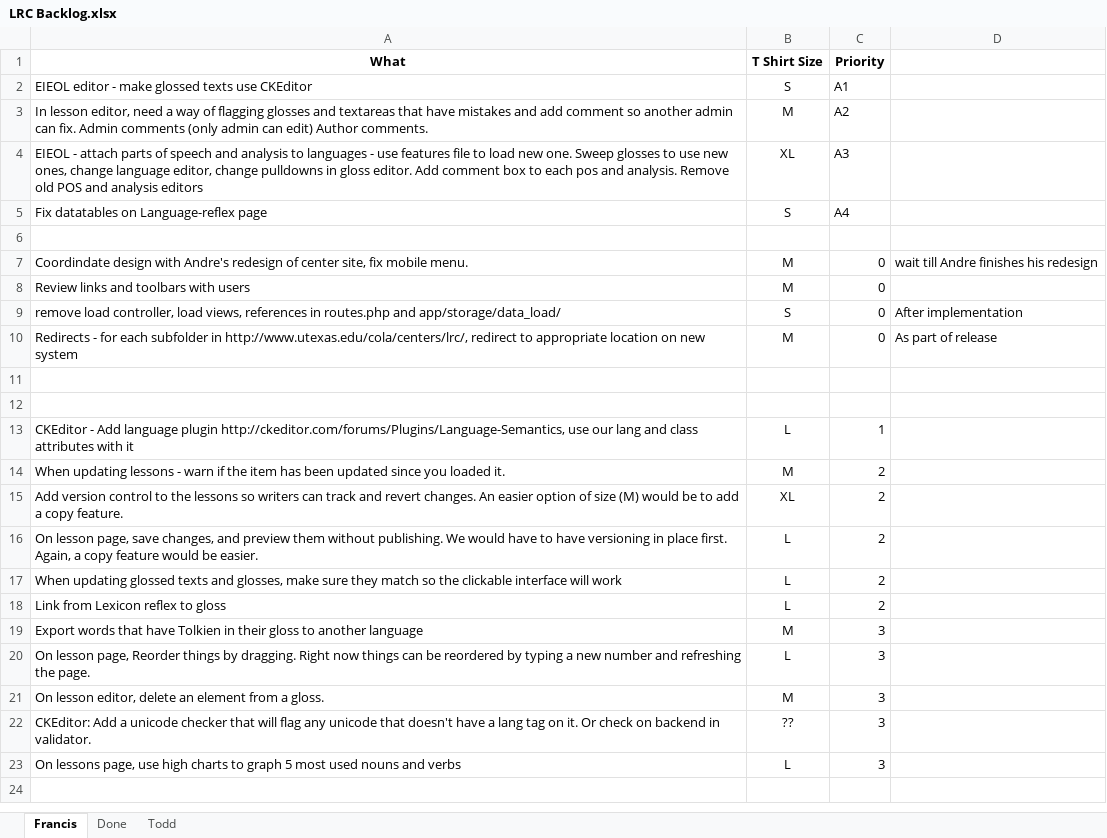
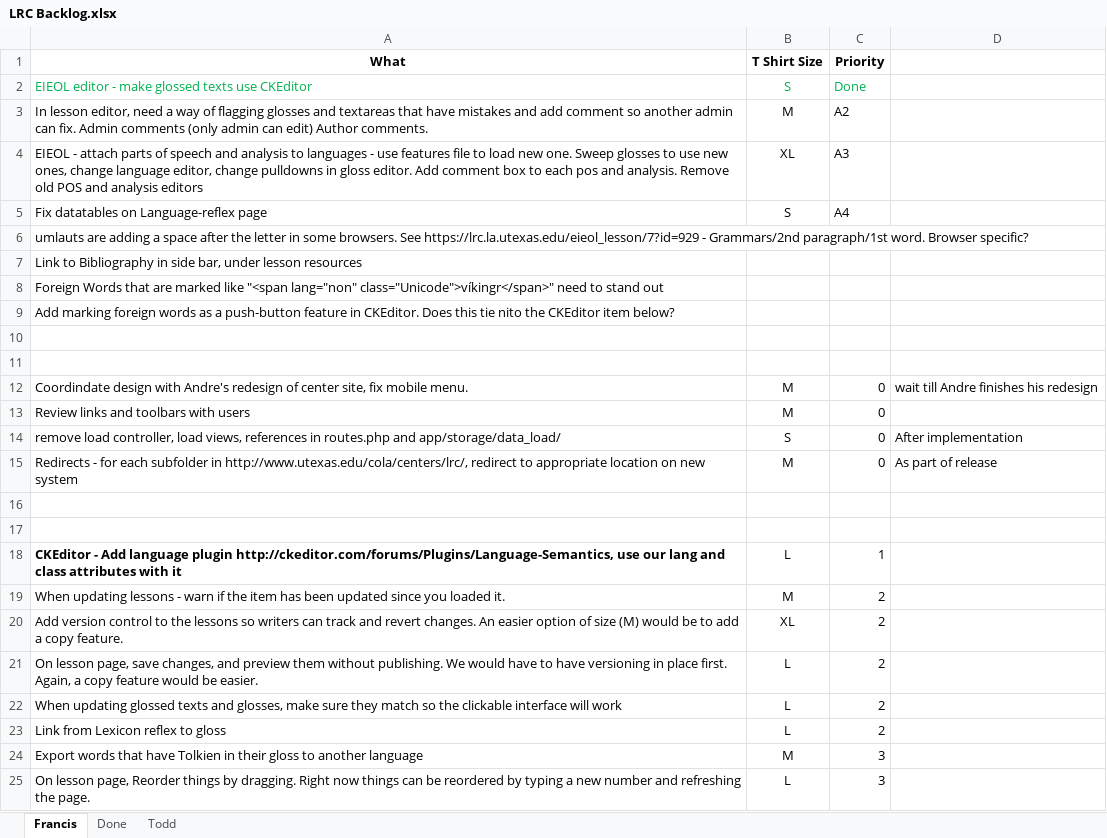
Before and after one commit to cola-laits/linguistics_research_center, an Excel workbook: Documentation/LRC Backlog.xlsx, sheet Francis, drawn as a sheet; only a part is shown; the shorter side is filled out with more unchanged rows; values as stored, in another font and other column widths than the file's, no borders; addresses are those after the commit; the diff names each change by its address in the sheet, - before the commit and + after, or states it on an @@ line.

Commit message:
Added CK Editor to Glossed Texts
git-svn-id: svn+ssh://source.la.utexas.edu/repos/lrc-site/trunk@223 98d3ac28-6462-4f9b-a335-089c6823c7e4

```diff
--- a/Documentation/LRC Backlog.xlsx (sheet Francis)
+++ b/Documentation/LRC Backlog.xlsx (sheet Francis)
-A2:C2 text colour: black
+A2:C2 text colour: #00B050
-C2 (Priority): A1
+C2 (Priority): Done
+row 6: umlauts are adding a space after the letter in some browsers. See https://lrc.la.utexas.edu/eieol_lesson/7?id=929 - Grammars/2nd paragraph/1st word. Browser specific?
+row 7: Link to Bibliography in side bar, under lesson resources
+row 8: Foreign Words that are marked like "<span lang="non" class="Unicode">víkingr</span>" need to stand out
+row 9: Add marking foreign words as a push-button feature in CKEditor. Does this tie nito the CKEditor item below?
+row 10: (empty)
-A18 bold: off
+A18 bold: on
```
Also changed, not shown: 6 other files.
